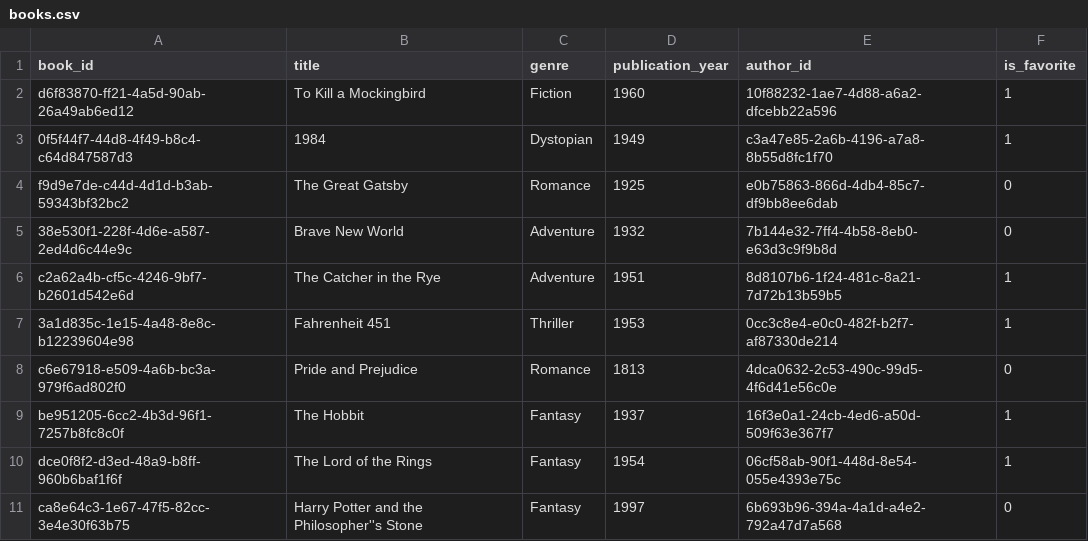
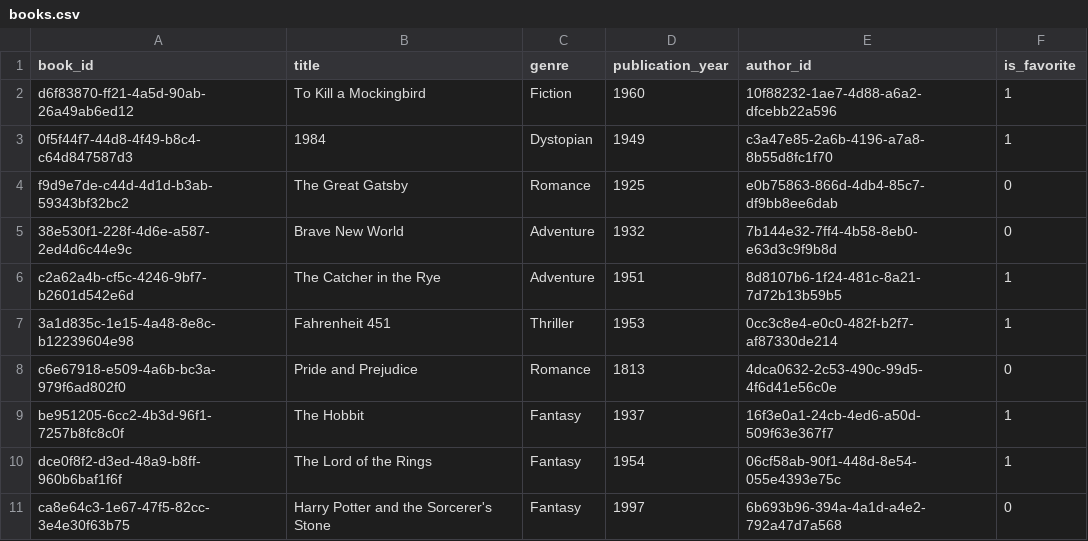
Before and after one commit to ssowers2/datafun-05-sql, a CSV file: data/books.csv, drawn as a sheet.

```diff
--- a/data/books.csv
+++ b/data/books.csv
@@ -10,2 +10,2 @@ be951205-6cc2-4b3d-96f1-7257b8fc8c0f,The Hobbit,Fantasy,1937,16f3e0a1-24cb-4ed6-
 dce0f8f2-d3ed-48a9-b8ff-960b6baf1f6f,The Lord of the Rings,Fantasy,1954,06cf58ab-90f1-448d-8e54-055e4393e75c,1
-ca8e64c3-1e67-47f5-82cc-3e4e30f63b75,Harry Potter and the Philosopher''s Stone,Fantasy,1997,6b693b96-394a-4a1d-a4e2-792a47d7a568,0
+ca8e64c3-1e67-47f5-82cc-3e4e30f63b75,Harry Potter and the Sorcerer's Stone,Fantasy,1997,6b693b96-394a-4a1d-a4e2-792a47d7a568,0
```
Also changed, not shown: data/authors.csv, 6 other files.
